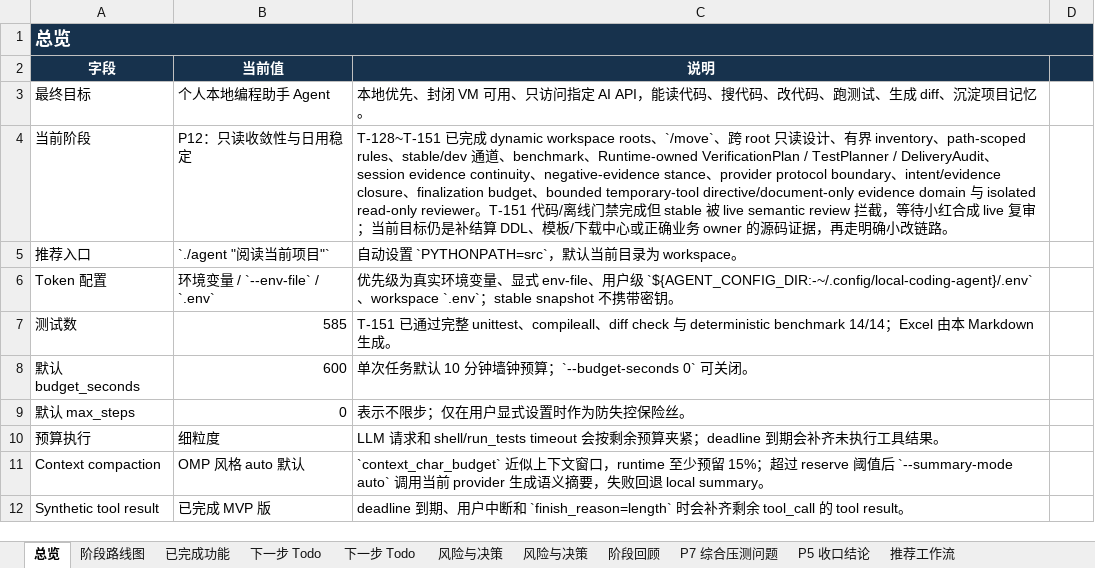
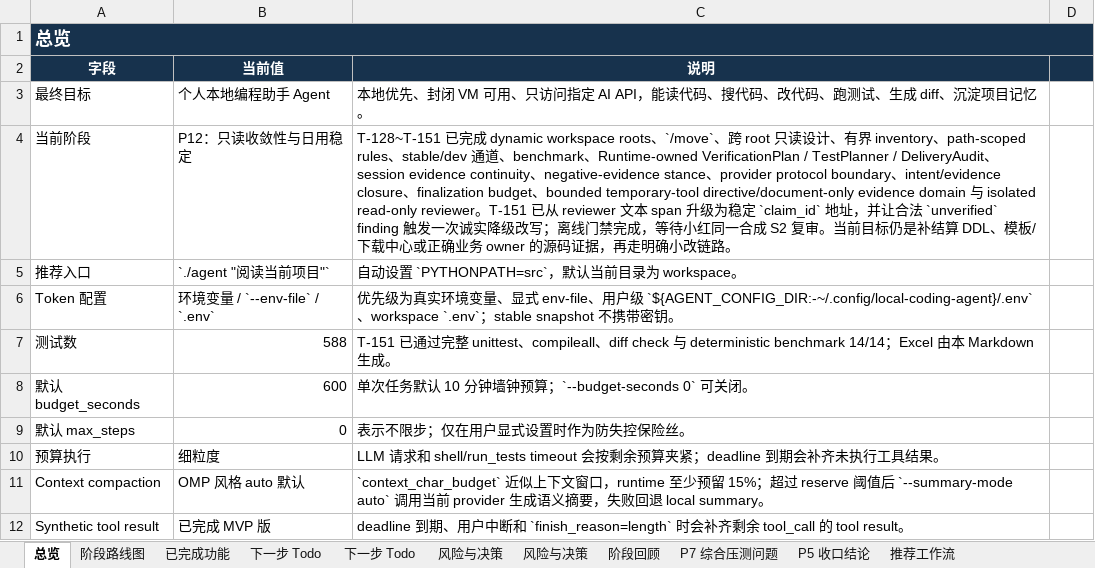
Before and after one commit to noone6931/lca-private-handoff-20260803, an Excel workbook: docs/local-coding-agent-project-management.xlsx, sheet 总览, drawn as a sheet; only a part is shown; values as stored, in another font and other column widths than the file's, no borders; the diff names each change by its address in the sheet, - before the commit and + after, or states it on an @@ line.

Commit message:
Document claim-addressed reviewer lifecycle

```diff
--- a/docs/local-coding-agent-project-management.xlsx (sheet 总览)
+++ b/docs/local-coding-agent-project-management.xlsx (sheet 总览)
-C4 (说明): …。T-151 代码/离线门禁完成但 stable 被 live semantic review 拦截，等待小红合成 live 复审；当前…
+C4 (说明): …。T-151 已从 reviewer 文本 span 升级为稳定 `claim_id` 地址，并让合法 `unverified` finding 触发一次诚实降级改写；离线门禁完成，等待小红同一合成 S2 复审。当前…
-B7 (当前值): 585
+B7 (当前值): 588
```
Also changed, not shown: sheet 下一步 Todo, sheet P5 收口结论, sheet 已完成功能, 3 other files.
